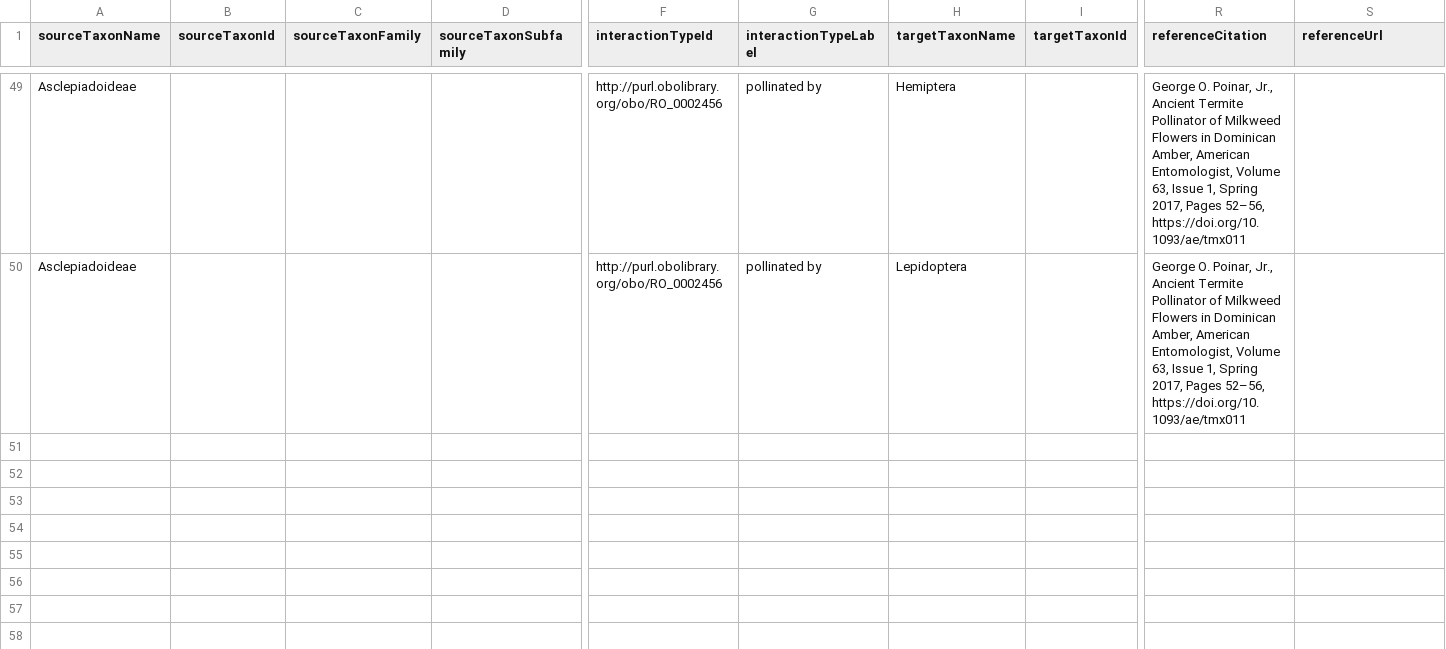
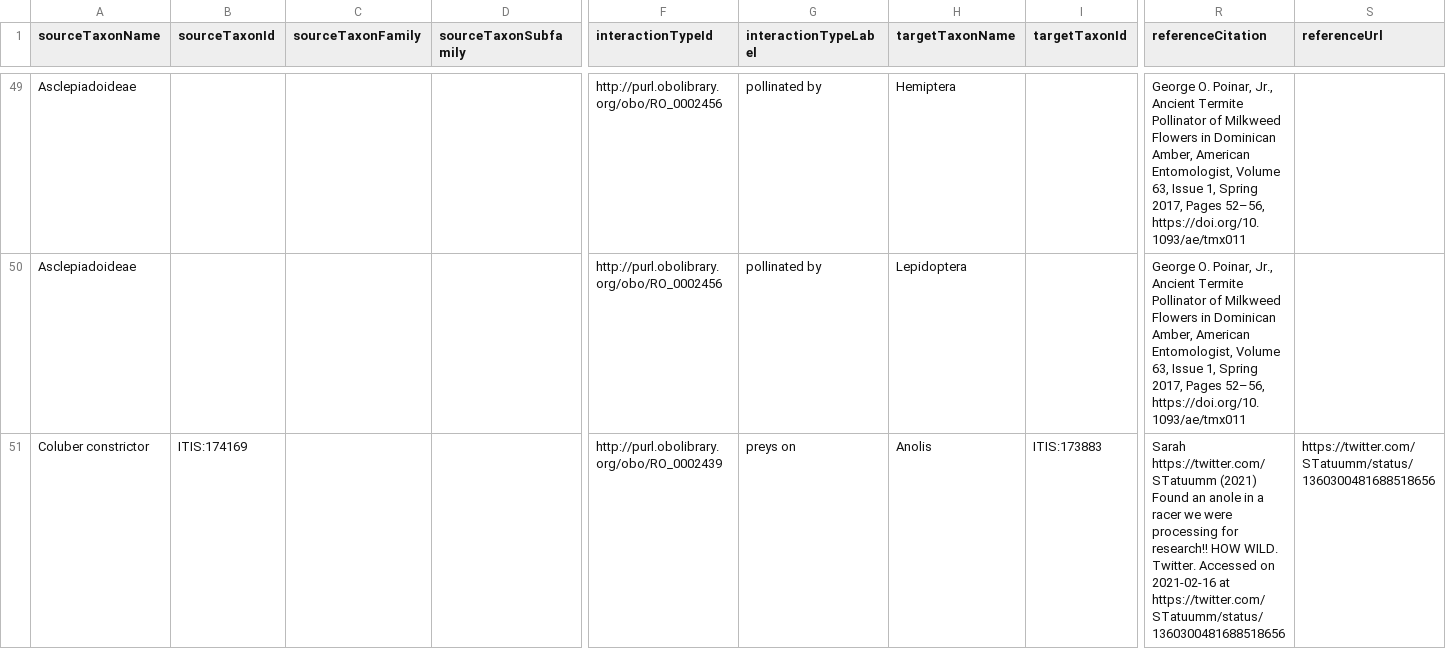
Before and after one commit to globalbioticinteractions/species-interaction-dataset-inventory, a TSV file: interactions.tsv, drawn as a sheet; only a part is shown, gaps mark what is left out; rows hold the shown columns only; the diff names each change by its address in the sheet, - before the commit and + after, or states it on an @@ line.

Commit message:
added twitter observations https://twitter.com/STatuumm/status/1360300481688518656 as @@TJegelewicz

```diff
--- a/interactions.tsv
+++ b/interactions.tsv
+row 51: Coluber constrictor | ITIS:174169 |  |  | http://purl.obolibrary.org/obo/RO_0002439 | preys on | Anolis | ITIS:173883 | Sarah https://twitter.com/STatuumm (2021) Found an anole in a racer we were processing for research!! HOW WILD. Twitter. Accessed on 2021-02-16 at https://twitter.com/STatuumm/status/1360300481688518656 | https://twitter.com/STatuumm/status/1360300481688518656
```
